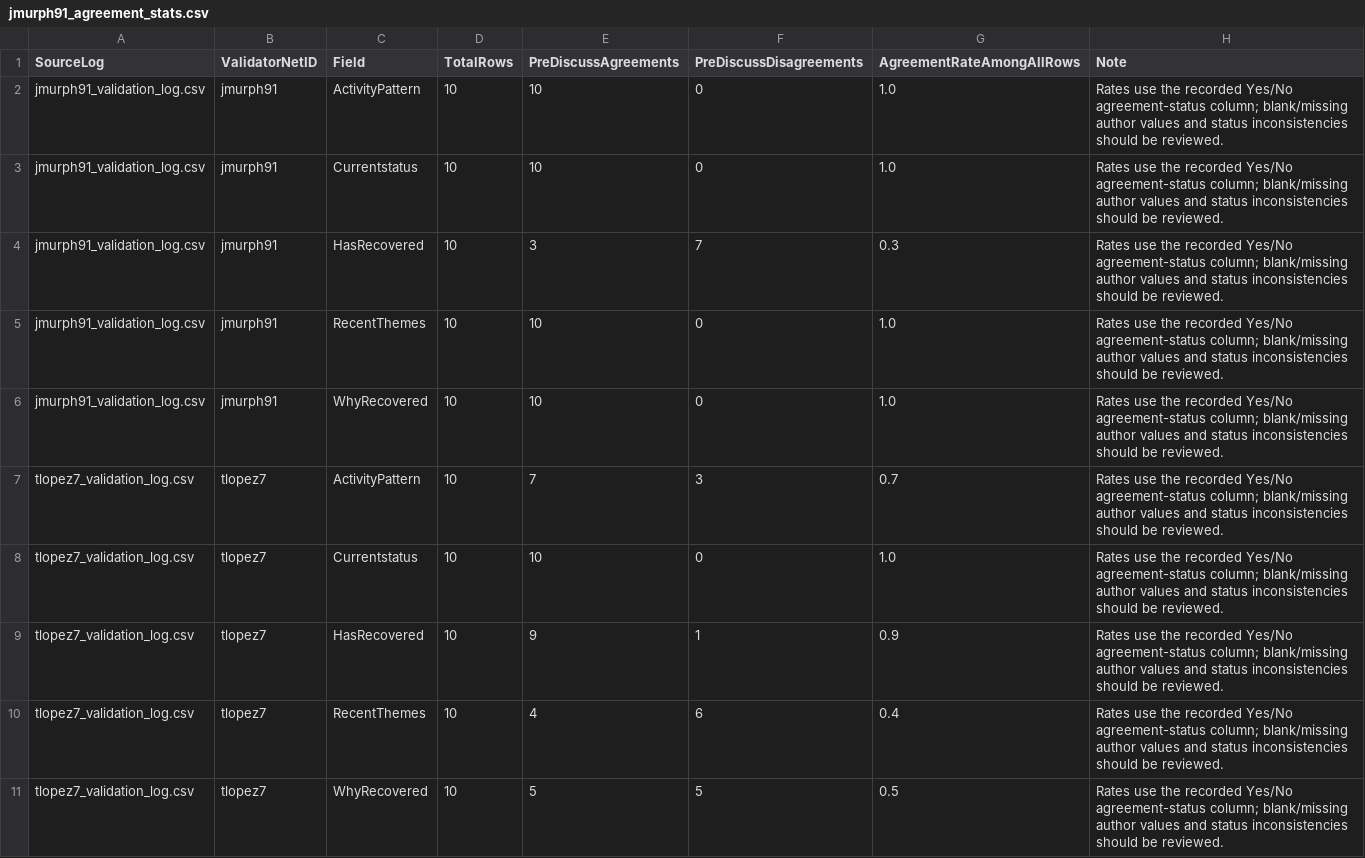
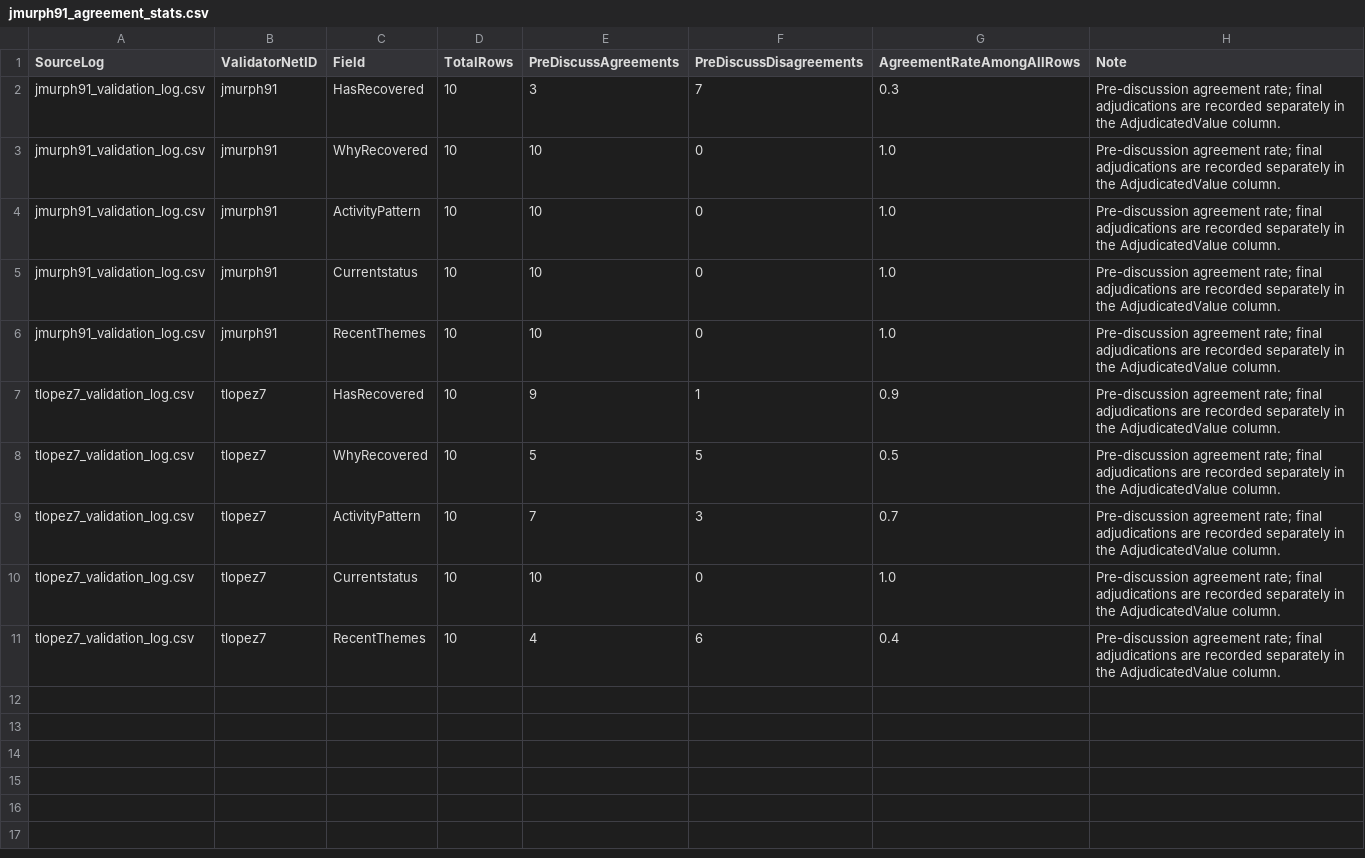
Before and after one commit to Jackson-Murphy04/MiniProject3, a CSV file: jmurph91_agreement_stats.csv, drawn as a sheet.

```diff
--- a/jmurph91_agreement_stats.csv
+++ b/jmurph91_agreement_stats.csv
@@ -1,11 +1,11 @@
 SourceLog,ValidatorNetID,Field,TotalRows,PreDiscussAgreements,PreDiscussDisagreements,AgreementRateAmongAllRows,Note
-jmurph91_validation_log.csv,jmurph91,ActivityPattern,10,10,0,1.0,Rates use the recorded Yes/No agreement-status column; blank/missing author values and status inconsistencies should be reviewed.
-jmurph91_validation_log.csv,jmurph91,Currentstatus,10,10,0,1.0,Rates use the recorded Yes/No agreement-status column; blank/missing author values and status inconsistencies should be reviewed.
-jmurph91_validation_log.csv,jmurph91,HasRecovered,10,3,7,0.3,Rates use the recorded Yes/No agreement-status column; blank/missing author values and status inconsistencies should be reviewed.
-jmurph91_validation_log.csv,jmurph91,RecentThemes,10,10,0,1.0,Rates use the recorded Yes/No agreement-status column; blank/missing author values and status inconsistencies should be reviewed.
-jmurph91_validation_log.csv,jmurph91,WhyRecovered,10,10,0,1.0,Rates use the recorded Yes/No agreement-status column; blank/missing author values and status inconsistencies should be reviewed.
-tlopez7_validation_log.csv,tlopez7,ActivityPattern,10,7,3,0.7,Rates use the recorded Yes/No agreement-status column; blank/missing author values and status inconsistencies should be reviewed.
-tlopez7_validation_log.csv,tlopez7,Currentstatus,10,10,0,1.0,Rates use the recorded Yes/No agreement-status column; blank/missing author values and status inconsistencies should be reviewed.
-tlopez7_validation_log.csv,tlopez7,HasRecovered,10,9,1,0.9,Rates use the recorded Yes/No agreement-status column; blank/missing author values and status inconsistencies should be reviewed.
-tlopez7_validation_log.csv,tlopez7,RecentThemes,10,4,6,0.4,Rates use the recorded Yes/No agreement-status column; blank/missing author values and status inconsistencies should be reviewed.
-tlopez7_validation_log.csv,tlopez7,WhyRecovered,10,5,5,0.5,Rates use the recorded Yes/No agreement-status column; blank/missing author values and status inconsistencies should be reviewed.
+jmurph91_validation_log.csv,jmurph91,HasRecovered,10,3,7,0.3,Pre-discussion agreement rate; final adjudications are recorded separately in the AdjudicatedValue column.
+jmurph91_validation_log.csv,jmurph91,WhyRecovered,10,10,0,1.0,Pre-discussion agreement rate; final adjudications are recorded separately in the AdjudicatedValue column.
+jmurph91_validation_log.csv,jmurph91,ActivityPattern,10,10,0,1.0,Pre-discussion agreement rate; final adjudications are recorded separately in the AdjudicatedValue column.
+jmurph91_validation_log.csv,jmurph91,Currentstatus,10,10,0,1.0,Pre-discussion agreement rate; final adjudications are recorded separately in the AdjudicatedValue column.
+jmurph91_validation_log.csv,jmurph91,RecentThemes,10,10,0,1.0,Pre-discussion agreement rate; final adjudications are recorded separately in the AdjudicatedValue column.
+tlopez7_validation_log.csv,tlopez7,HasRecovered,10,9,1,0.9,Pre-discussion agreement rate; final adjudications are recorded separately in the AdjudicatedValue column.
+tlopez7_validation_log.csv,tlopez7,WhyRecovered,10,5,5,0.5,Pre-discussion agreement rate; final adjudications are recorded separately in the AdjudicatedValue column.
+tlopez7_validation_log.csv,tlopez7,ActivityPattern,10,7,3,0.7,Pre-discussion agreement rate; final adjudications are recorded separately in the AdjudicatedValue column.
+tlopez7_validation_log.csv,tlopez7,Currentstatus,10,10,0,1.0,Pre-discussion agreement rate; final adjudications are recorded separately in the AdjudicatedValue column.
+tlopez7_validation_log.csv,tlopez7,RecentThemes,10,4,6,0.4,Pre-discussion agreement rate; final adjudications are recorded separately in the AdjudicatedValue column.
```
Also changed, not shown: jmurph91_disagreement_resolution.csv, 2 other files.
